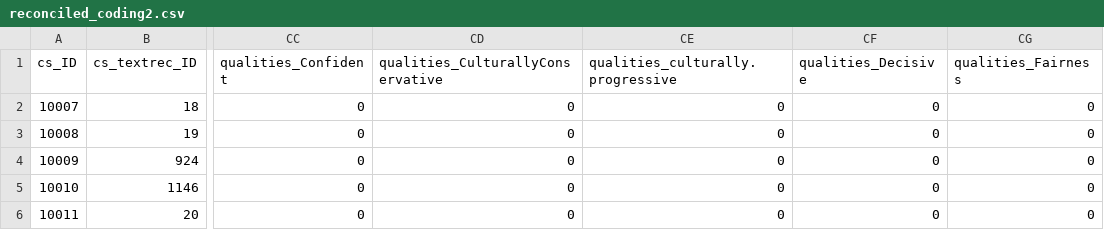
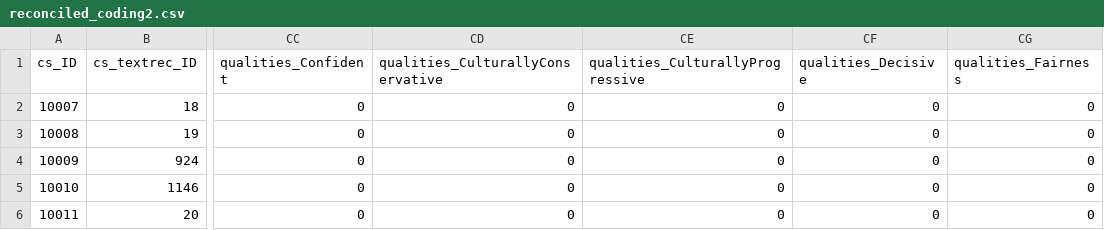
Before and after one commit to zhgarfield/leadershipdata, a CSV file: data-raw/reconciled_coding2.csv, drawn as a sheet; only a part is shown, gaps mark what is left out; the diff names each change by its address in the sheet, - before the commit and + after, or states it on an @@ line.

Commit message:
Added new data file correcting one naming convention error.
Change antivar names to match convention.

```diff
--- a/data-raw/reconciled_coding2.csv
+++ b/data-raw/reconciled_coding2.csv
-CE1: qualities_culturally.progressive
+CE1: qualities_CulturallyProgressive
```
Also changed, not shown: 1 other file.
